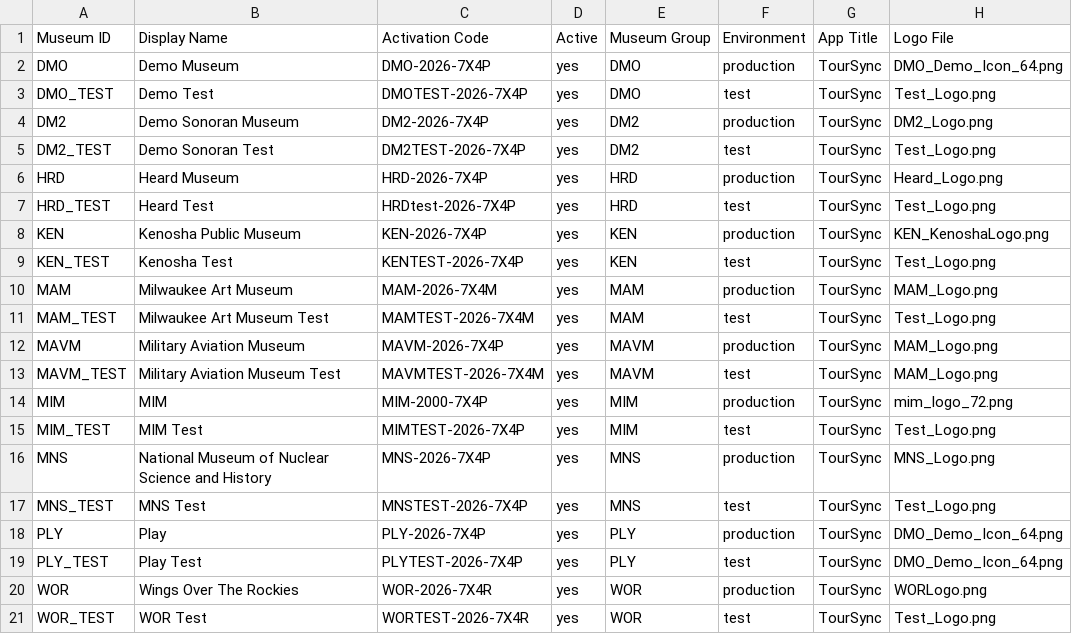
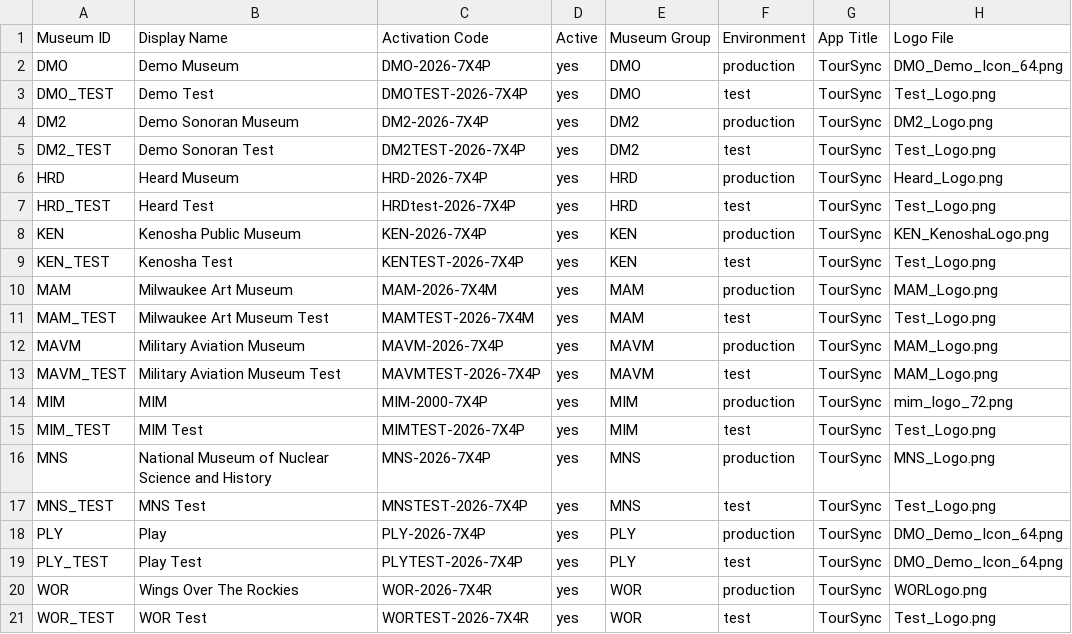
Before and after one commit to KerryOlsson/toursync-data, a CSV file: Museum_Config.csv, drawn as a sheet; only a part is shown; the diff names each change by its address in the sheet, - before the commit and + after, or states it on an @@ line.

Commit message:
Museum Config publish V1.10.1 • 20 rows • Aug 15, 2026 at 10:09 AM

```diff
--- a/Museum_Config.csv
+++ b/Museum_Config.csv
-C13: MAVMTEST-2026-7X4M
+C13: MAVMTEST-2026-7X4P
```
